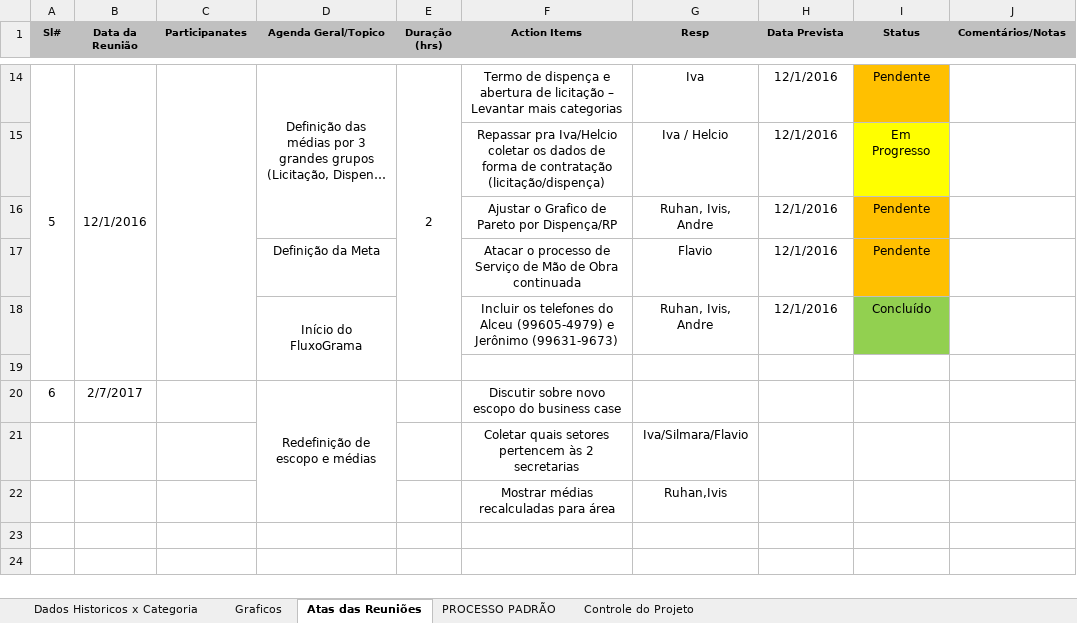
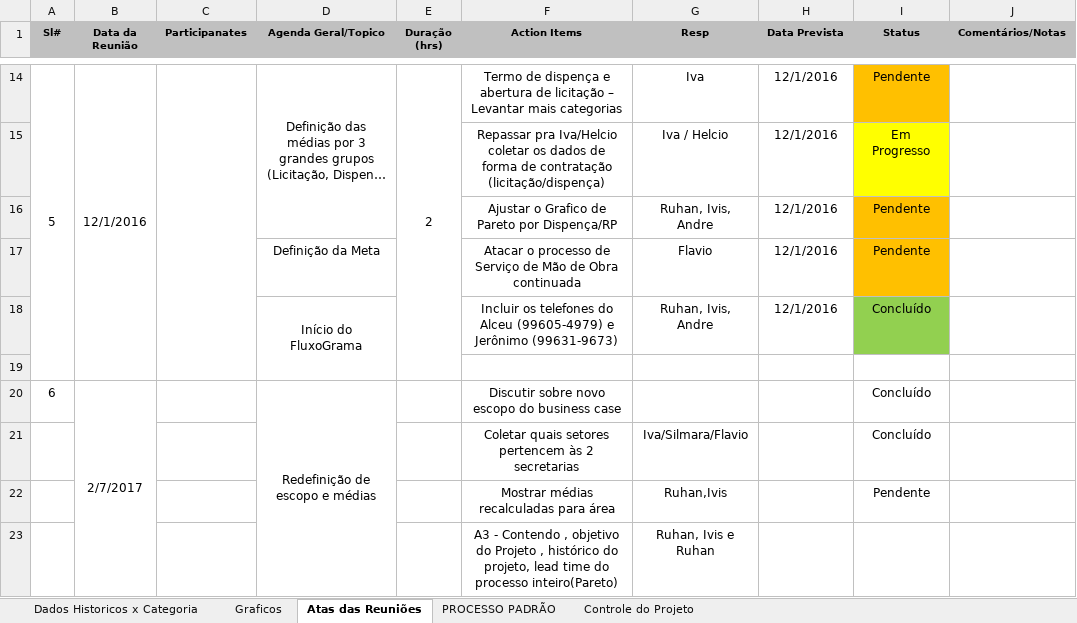
Before and after one commit to ruhansanabria/Puc_Lean2016, an Excel workbook: TRE_Dados_MapaRaciocinio.xlsx, sheet Atas das Reuniões, drawn as a sheet; only a part is shown, gaps mark what is left out; long unchanged cells end in …; values as stored, in another font and other column widths than the file's, no borders; the diff names each change by its address in the sheet, - before the commit and + after, or states it on an @@ line.

```diff
--- a/TRE_Dados_MapaRaciocinio.xlsx (sheet Atas das Reuniões)
+++ b/TRE_Dados_MapaRaciocinio.xlsx (sheet Atas das Reuniões)
+B20:B23 merged
-I20:I21 (Status): (empty)
+I20:I21 (Status): Concluído
-I22 (Status): (empty)
+I22 (Status): Pendente
+row 23:  |  |  |  |  | A3 - Contendo , objetivo do Projeto , histórico do projeto, lead time do processo inteiro(Pareto) | Ruhan, Ivis e Ruhan
```
Also changed, not shown: sheet Dados Historicos x Categoria, charts or pictures, 2 other files.
